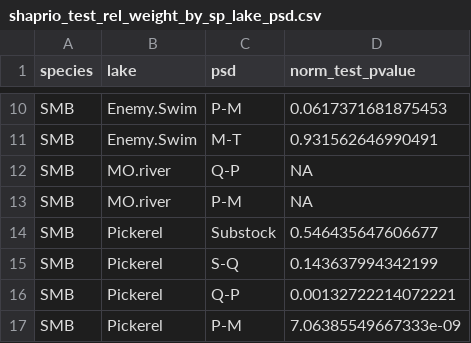
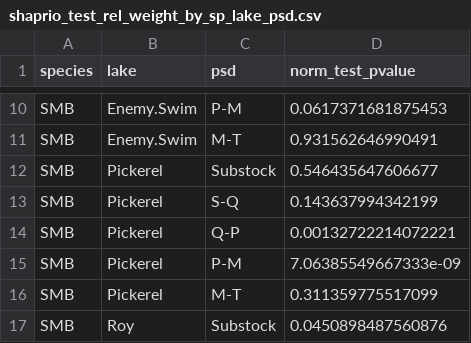
Before and after one commit to stevenranney/fishStomachContents, a CSV file: output/shaprio_test_rel_weight_by_sp_lake_psd.csv, drawn as a sheet; only a part is shown, gaps mark what is left out; the shorter side is filled out with more unchanged rows; the diff names each change by its address in the sheet, - before the commit and + after, or states it on an @@ line.

```diff
--- a/output/shaprio_test_rel_weight_by_sp_lake_psd.csv
+++ b/output/shaprio_test_rel_weight_by_sp_lake_psd.csv
-row 12: SMB | MO.river | Q-P | NA
-row 13: SMB | MO.river | P-M | NA
```
Also changed, not shown: output/mann_whitney_wr_diffs.csv, output/model_params_and_gof_values.csv, 5 other files.
